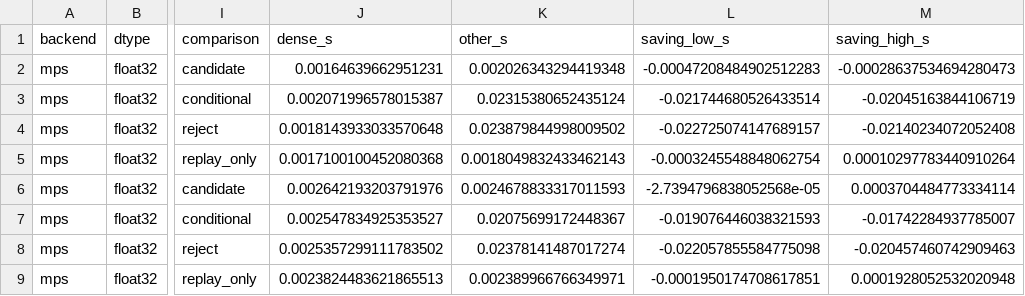
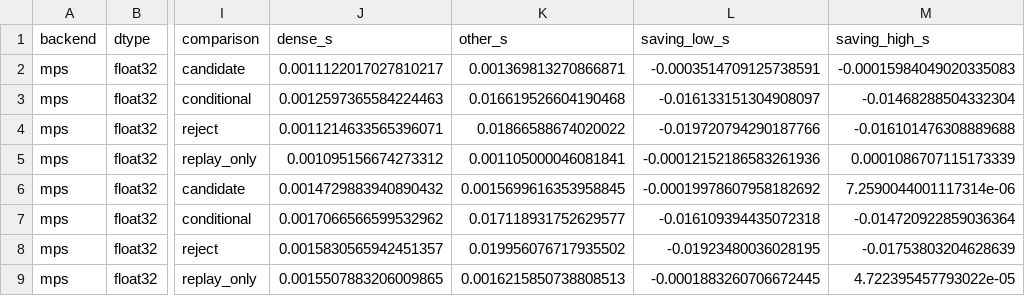
Before and after one commit to arlegotin/optimizer-aware-residual-auditing, a CSV file: analysis/timing_calibration.csv, drawn as a sheet; only a part is shown, gaps mark what is left out; the diff covers the shown part only; the diff names each change by its address in the sheet, - before the commit and + after, or states it on an @@ line.

```diff
--- a/analysis/timing_calibration.csv
+++ b/analysis/timing_calibration.csv
-J2 (dense_s): 0.00164639662951231
+J2 (dense_s): 0.0011122017027810217
-K2 (other_s): 0.002026343294419348
+K2 (other_s): 0.001369813270866871
-L2 (saving_low_s): -0.00047208484902512283
+L2 (saving_low_s): -0.0003514709125738591
-M2 (saving_high_s): -0.00028637534694280473
+M2 (saving_high_s): -0.00015984049020335083
-J3 (dense_s): 0.002071996578015387
+J3 (dense_s): 0.0012597365584224463
-K3 (other_s): 0.02315380652435124
+K3 (other_s): 0.016619526604190468
-L3 (saving_low_s): -0.021744680526433514
+L3 (saving_low_s): -0.016133151304908097
-M3 (saving_high_s): -0.02045163844106719
+M3 (saving_high_s): -0.01468288504332304
-J4 (dense_s): 0.0018143933033570648
+J4 (dense_s): 0.0011214633565396071
-K4 (other_s): 0.023879844998009502
+K4 (other_s): 0.01866588674020022
-L4 (saving_low_s): -0.022725074147689157
+L4 (saving_low_s): -0.019720794290187766
-M4 (saving_high_s): -0.02140234072052408
+M4 (saving_high_s): -0.016101476308889688
-J5 (dense_s): 0.0017100100452080368
+J5 (dense_s): 0.001095156674273312
-K5 (other_s): 0.0018049832433462143
+K5 (other_s): 0.001105000046081841
-L5 (saving_low_s): -0.0003245548848062754
+L5 (saving_low_s): -0.00012152186583261936
-M5 (saving_high_s): 0.00010297783440910264
+M5 (saving_high_s): 0.0001086707115173339
-J6 (dense_s): 0.002642193203791976
+J6 (dense_s): 0.0014729883940890432
-K6 (other_s): 0.0024678833317011593
+K6 (other_s): 0.0015699616353958845
-L6 (saving_low_s): -2.7394796838052568e-05
+L6 (saving_low_s): -0.00019978607958182692
-M6 (saving_high_s): 0.0003704484773334114
+M6 (saving_high_s): 7.2590044001117314e-06
-J7 (dense_s): 0.002547834925353527
+J7 (dense_s): 0.0017066566599532962
-K7 (other_s): 0.02075699172448367
+K7 (other_s): 0.017118931752629577
-L7 (saving_low_s): -0.019076446038321593
+L7 (saving_low_s): -0.016109394435072318
-M7 (saving_high_s): -0.01742284937785007
+M7 (saving_high_s): -0.014720922859036364
-J8 (dense_s): 0.0025357299111783502
+J8 (dense_s): 0.0015830565942451357
-K8 (other_s): 0.02378141487017274
+K8 (other_s): 0.019956076717935502
-L8 (saving_low_s): -0.022057855584775098
+L8 (saving_low_s): -0.01923480036028195
-M8 (saving_high_s): -0.020457460742909463
+M8 (saving_high_s): -0.01753803204628639
-J9 (dense_s): 0.0023824483621865513
+J9 (dense_s): 0.0015507883206009865
-K9 (other_s): 0.002389966766349971
+K9 (other_s): 0.0016215850738808513
-L9 (saving_low_s): -0.0001950174708617851
+L9 (saving_low_s): -0.0001883260706672445
-M9 (saving_high_s): 0.0001928052532020948
+M9 (saving_high_s): 4.722395457793022e-05
```
Also changed, not shown: 48 edited cells elsewhere in this file, analysis/headroom_summary.csv, analysis/timing_calibration_wide.csv, 23 other files.
